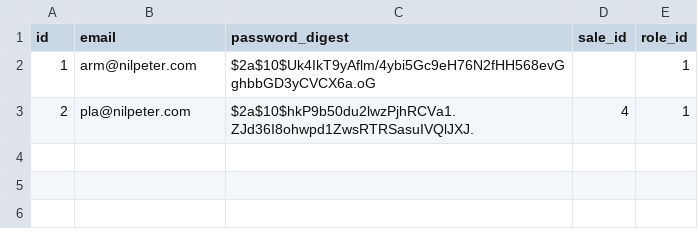
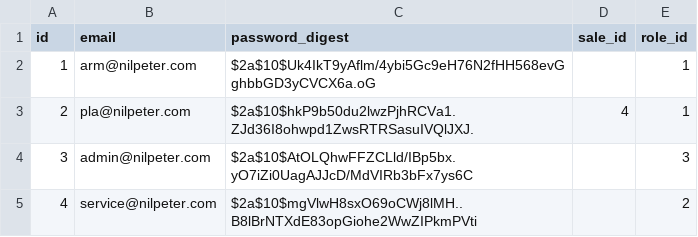
Before and after one commit to armgit5/CalendarAppRuby, a CSV file: csvdb/users.csv, drawn as a sheet; the diff names each change by its address in the sheet, - before the commit and + after, or states it on an @@ line.

Commit message:
added admin access control and admin can see and edit all users schedules

```diff
--- a/csvdb/users.csv
+++ b/csvdb/users.csv
+row 4: 3 | admin@nilpeter.com | $2a$10$AtOLQhwFFZCLld/IBp5bx.yO7iZi0UagAJJcD/MdVIRb3bFx7ys6C |  | 3
+row 5: 4 | service@nilpeter.com | $2a$10$mgVlwH8sxO69oCWj8lMH..B8lBrNTXdE83opGiohe2WwZIPkmPVti |  | 2
```
Also changed, not shown: 4 other files.
